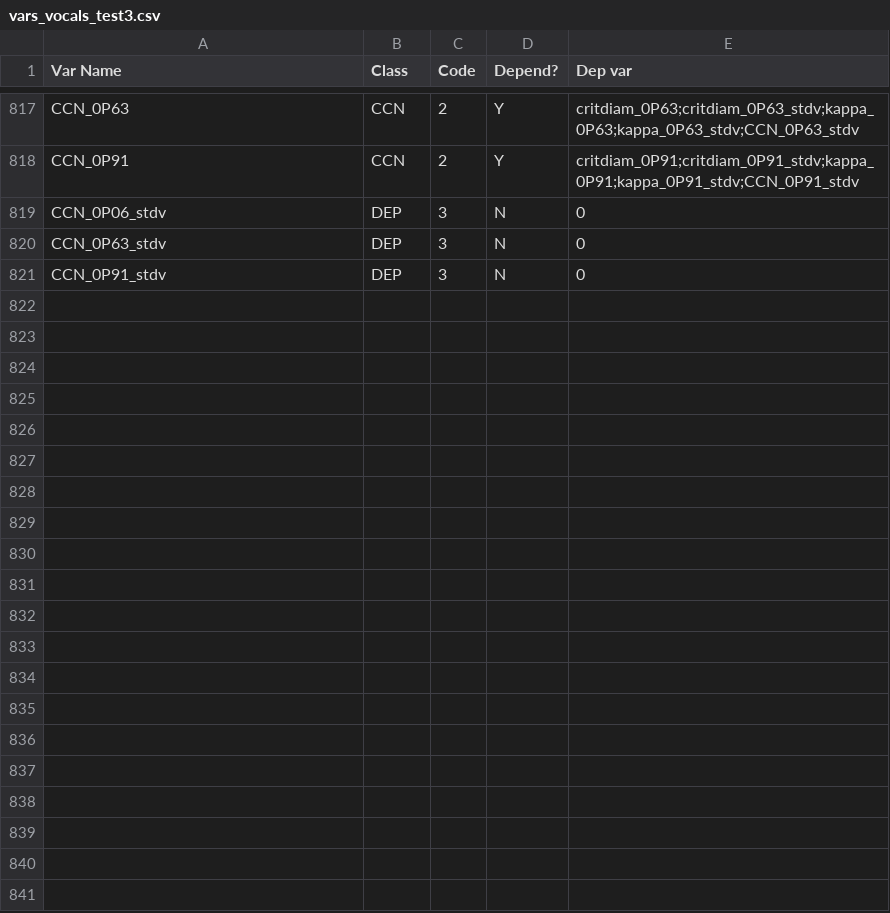
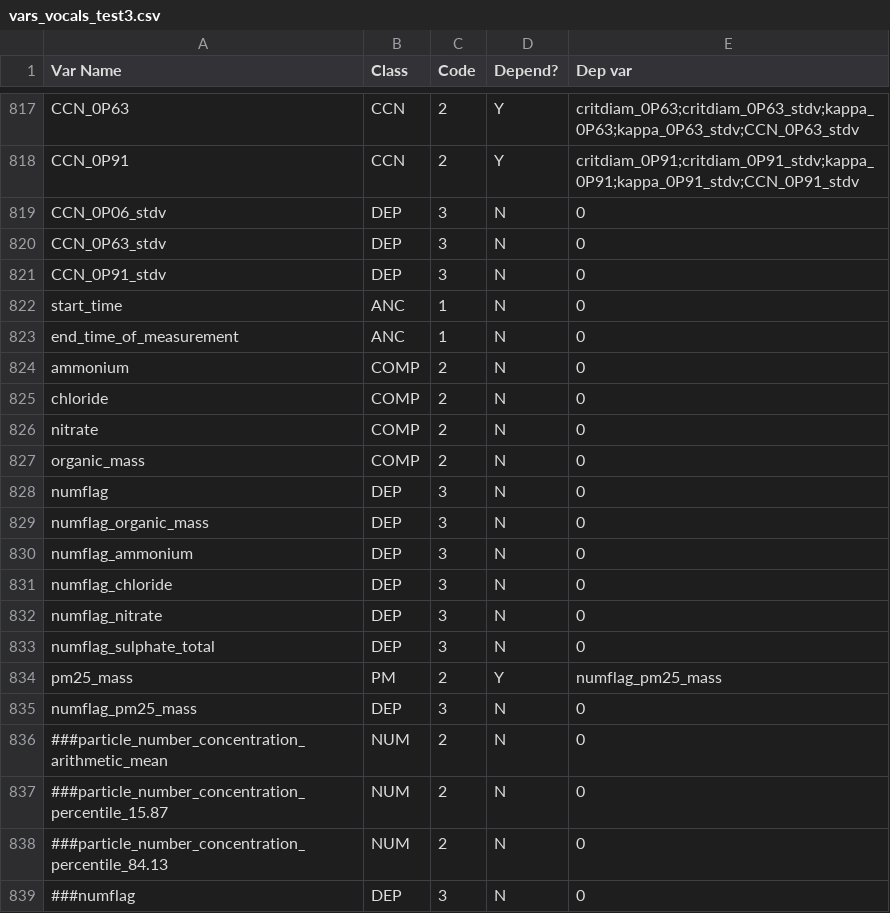
Before and after one commit to KirstyPringle/GASSP_IDL_Files, a CSV file: vars_vocals_test3.csv, drawn as a sheet; only a part is shown, gaps mark what is left out.

```diff
--- a/vars_vocals_test3.csv
+++ b/vars_vocals_test3.csv
@@ -821 +821,19 @@ CCN_0P63_stdv,DEP,3,N,0
 CCN_0P91_stdv,DEP,3,N,0
+start_time,ANC,1,N,0
+end_time_of_measurement,ANC,1,N,0
+ammonium,COMP,2,N,0
+chloride,COMP,2,N,0
+nitrate,COMP,2,N,0
+organic_mass,COMP,2,N,0
+numflag,DEP,3,N,0
+numflag_organic_mass,DEP,3,N,0
+numflag_ammonium,DEP,3,N,0
+numflag_chloride,DEP,3,N,0
+numflag_nitrate,DEP,3,N,0
+numflag_sulphate_total,DEP,3,N,0
+pm25_mass,PM,2,Y,numflag_pm25_mass
+numflag_pm25_mass,DEP,3,N,0
+###particle_number_concentration_arithmetic_mean,NUM,2,N,0
+###particle_number_concentration_percentile_15.87,NUM,2,N,0
+###particle_number_concentration_percentile_84.13,NUM,2,N,0
+###numflag,DEP,3,N,0
```
Also changed, not shown: 3 other files.
